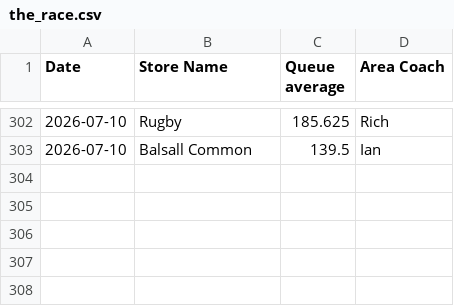
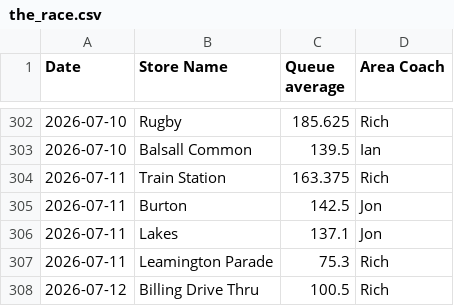
Before and after one commit to Fontana1974/bewiched-dashboards, a CSV file: the_race.csv, drawn as a sheet; only a part is shown, gaps mark what is left out.

```diff
--- a/the_race.csv
+++ b/the_race.csv
@@ -303 +303,6 @@ Date,Store Name,Queue average,Area Coach
 2026-07-10,Balsall Common,139.5,Ian
+2026-07-11,Train Station,163.375,Rich
+2026-07-11,Burton,142.5,Jon
+2026-07-11,Lakes,137.1,Jon
+2026-07-11,Leamington Parade,75.3,Rich
+2026-07-12,Billing Drive Thru,100.5,Rich
```
Also changed, not shown: weekly_history.csv, 51 other files.
